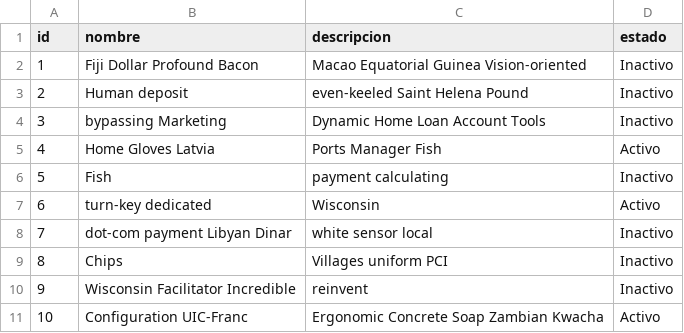
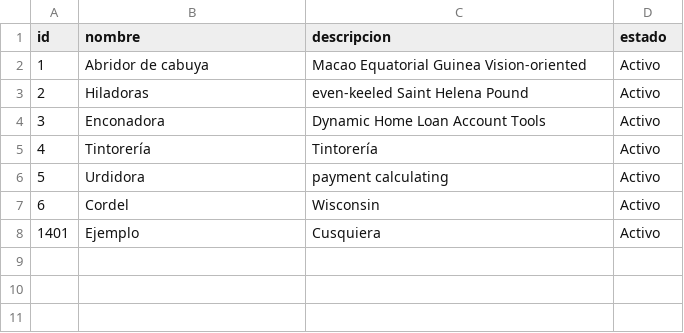
Before and after one commit to Fher95/ControlAcceso, a CSV file: src/main/resources/config/liquibase/fake-data/centro_costo.csv, drawn as a sheet.

```diff
--- a/src/main/resources/config/liquibase/fake-data/centro_costo.csv
+++ b/src/main/resources/config/liquibase/fake-data/centro_costo.csv
@@ -1,11 +1,8 @@
 id;nombre;descripcion;estado
-1;Fiji Dollar Profound Bacon;Macao Equatorial Guinea Vision-oriented;Inactivo
-2;Human deposit;even-keeled Saint Helena Pound;Inactivo
-3;bypassing Marketing;Dynamic Home Loan Account Tools;Inactivo
-4;Home Gloves Latvia;Ports Manager Fish;Activo
-5;Fish;payment calculating;Inactivo
-6;turn-key dedicated;Wisconsin;Activo
-7;dot-com payment Libyan Dinar;white sensor local;Inactivo
-8;Chips;Villages uniform PCI;Inactivo
-9;Wisconsin Facilitator Incredible;reinvent;Inactivo
-10;Configuration UIC-Franc;Ergonomic Concrete Soap Zambian Kwacha;Activo
+1;Abridor de cabuya;Macao Equatorial Guinea Vision-oriented;Activo
+2;Hiladoras;even-keeled Saint Helena Pound;Activo
+3;Enconadora;Dynamic Home Loan Account Tools;Activo
+4;Tintorería;Tintorería;Activo
+5;Urdidora;payment calculating;Activo
+6;Cordel;Wisconsin;Activo
+1401;Ejemplo;Cusquiera;Activo
```
Also changed, not shown: src/main/resources/config/liquibase/fake-data/cargo.csv, src/main/resources/config/liquibase/fake-data/colaborador.csv, 7 other files.
